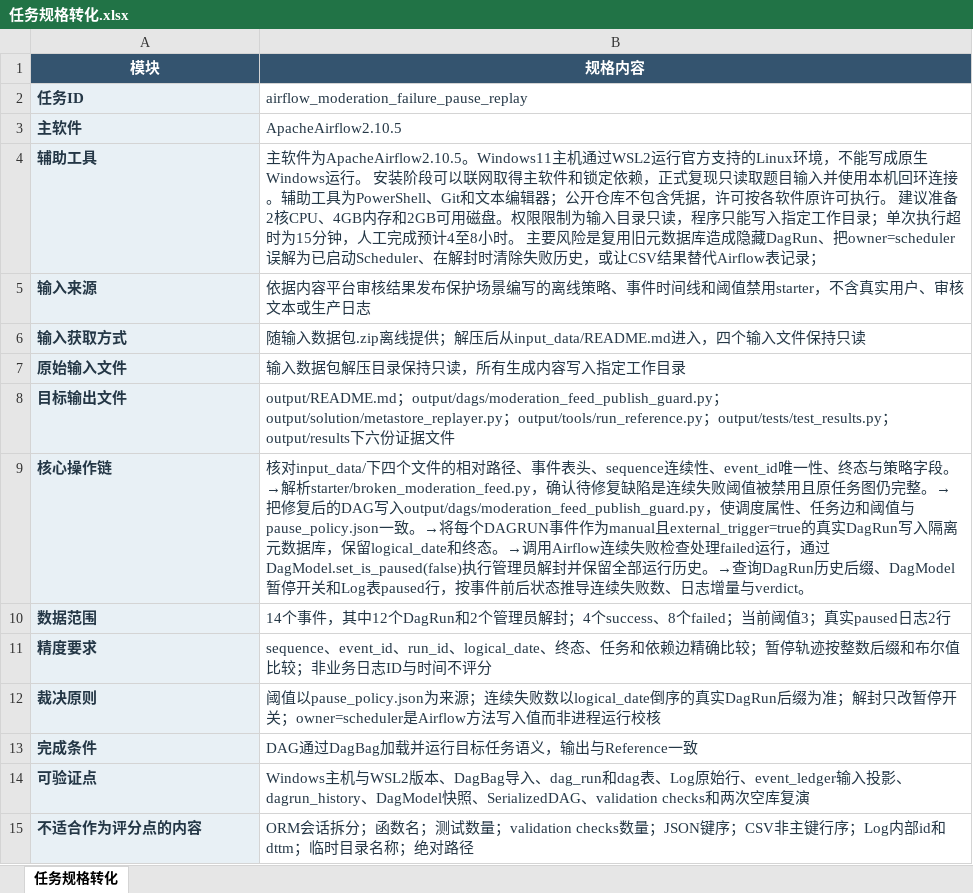
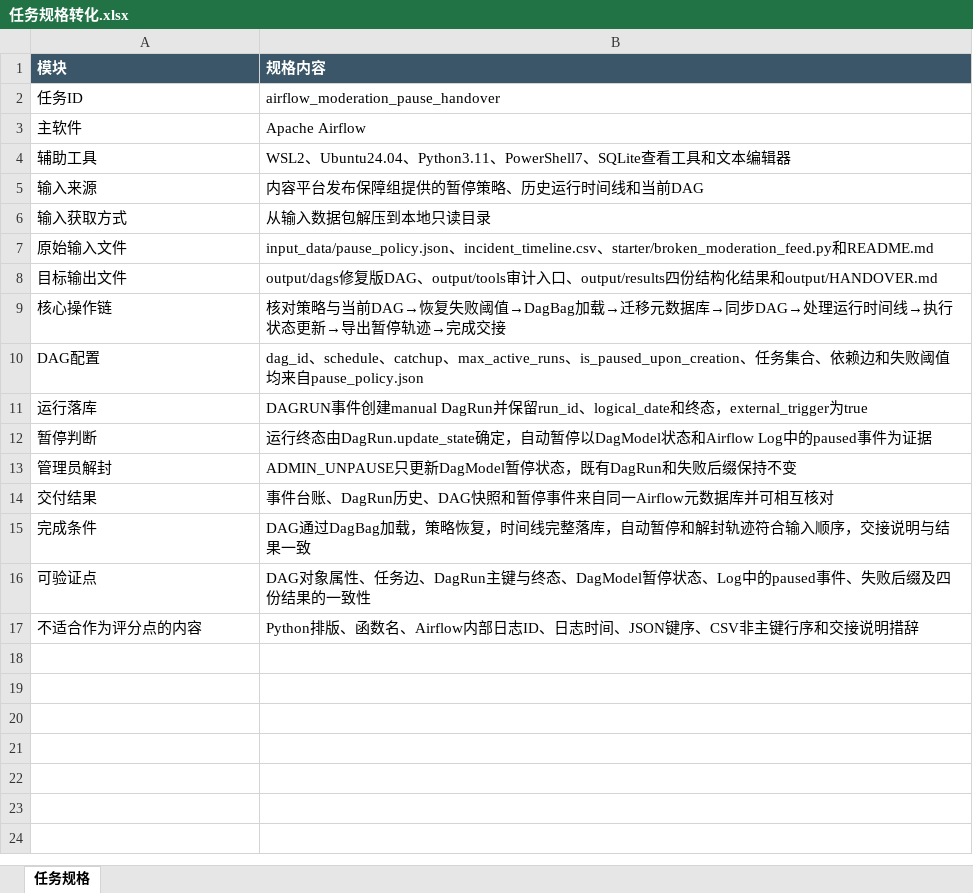
Before and after one commit to CLK123654/ale-q2436-windows-repro, an Excel workbook: task/任务规格转化.xlsx, sheet 任务规格, drawn as a sheet; values as stored, in another font and other column widths than the file's, no borders; table styles not drawn; removed rows and columns are numbered as before the commit, all else as after; the diff names each change by its address in the sheet, - before the commit and + after, or states it on an @@ line.

```diff
--- a/task/任务规格转化.xlsx (sheet 任务规格)
+++ b/task/任务规格转化.xlsx (sheet 任务规格)
-sheet tab: 任务规格转化
+sheet tab: 任务规格
-A1:B1 alignment: center
+A1:B1 alignment: left
@@ A2:A9 fill: #E8F0F5 → none, bold: on → off @@
-A2:B9 text colour: #243746
+A2:B9 text colour: black
-B2 (规格内容): airflow_moderation_failure_pause_replay
+B2 (规格内容): airflow_moderation_pause_handover
-B3 (规格内容): ApacheAirflow2.10.5
+B3 (规格内容): Apache Airflow
-B4 (规格内容): 主软件为ApacheAirflow2.10.5。Windows11主机通过WSL2运行官方支持的Linux环境，不能写成原生Windows运行。 安装阶段可以联网取得主软件和锁定依赖，正式复现只读取题目输入并使用本机回环连接。辅助工具为PowerShell、Git和文本编辑器；公开仓库不包含凭据，许可按各软件原许可执行。 建议准备2核CPU、4GB内存和2GB可用磁盘。权限限制为输入目录只读，程序只能写入指定工作目录；单次执行超时为15分钟，人工完成预计4至8小时。 主要风险是复用旧元数据库造成隐藏DagRun、把owner=scheduler误解为已启动Scheduler、在解封时清除失败历史，或让CSV结果替代Airflow表记录；
+B4 (规格内容): WSL2、Ubuntu24.04、Python3.11、PowerShell7、SQLite查看工具和文本编辑器
-B5 (规格内容): 依据内容平台审核结果发布保护场景编写的离线策略、事件时间线和阈值禁用starter，不含真实用户、审核文本或生产日志
+B5 (规格内容): 内容平台发布保障组提供的暂停策略、历史运行时间线和当前DAG
-B6 (规格内容): 随输入数据包.zip离线提供；解压后从input_data/README.md进入，四个输入文件保持只读
+B6 (规格内容): 从输入数据包解压到本地只读目录
-B7 (规格内容): 输入数据包解压目录保持只读，所有生成内容写入指定工作目录
+B7 (规格内容): input_data/pause_policy.json、incident_timeline.csv、starter/broken_moderation_feed.py和README.md
-B8 (规格内容): output/README.md；output/dags/moderation_feed_publish_guard.py；output/solution/metastore_replayer.py；output/tools/run_reference.py；output/tests/test_results.py；output/results下六份证据文件
+B8 (规格内容): output/dags修复版DAG、output/tools审计入口、output/results四份结构化结果和output/HANDOVER.md
-B9 (规格内容): 核对input_data/下四个文件的相对路径、事件表头、sequence连续性、event_id唯一性、终态与策略字段。→解析starter/broken_moderation_feed.py，确认待修复缺陷是连续失败阈值被禁用且原任务图仍完整。→把修复后的DAG写入output/dags/moderation_feed_publish_guard.py，使调度属性、任务边和阈值与pause_policy.json一致。→将每个DAGRUN事件作为manual且external_trigger=true的真实DagRun写入隔离元数据库，保留logical_date和终态。→调用Airflow连续失败检查处理failed运行，通过DagModel.set_is_paused(false)执行管理员解封并保留全部运行历史。→查询DagRun历史后缀、DagModel暂停开关和Log表paused行，按事件前后状态推导连续失败数、日志增量与verdict。
+B9 (规格内容): 核对策略与当前DAG→恢复失败阈值→DagBag加载→迁移元数据库→同步DAG→处理运行时间线→执行状态更新→导出暂停轨迹→完成交接
-row 10: 数据范围 | 14个事件，其中12个DagRun和2个管理员解封；4个success、8个failed；当前阈值3；真实paused日志2行
-row 11: 精度要求 | sequence、event_id、run_id、logical_date、终态、任务和依赖边精确比较；暂停轨迹按整数后缀和布尔值比较；非业务日志ID与时间不评分
-row 12: 裁决原则 | 阈值以pause_policy.json为来源；连续失败数以logical_date倒序的真实DagRun后缀为准；解封只改暂停开关；owner=scheduler是Airflow方法写入值而非进程运行校核
+row 10: DAG配置 | dag_id、schedule、catchup、max_active_runs、is_paused_upon_creation、任务集合、依赖边和失败阈值均来自pause_policy.json
+row 11: 运行落库 | DAGRUN事件创建manual DagRun并保留run_id、logical_date和终态，external_trigger为true
+row 12: 暂停判断 | 运行终态由DagRun.update_state确定，自动暂停以DagModel状态和Airflow Log中的paused事件为证据
+row 13: 管理员解封 | ADMIN_UNPAUSE只更新DagModel暂停状态，既有DagRun和失败后缀保持不变
+row 14: 交付结果 | 事件台账、DagRun历史、DAG快照和暂停事件来自同一Airflow元数据库并可相互核对
@@ A15:A17 fill: #E8F0F5 → none, bold: on → off @@
-A15:B17 text colour: #243746
+A15:B17 text colour: black
-B15 (规格内容): DAG通过DagBag加载并运行目标任务语义，输出与Reference一致
+B15 (规格内容): DAG通过DagBag加载，策略恢复，时间线完整落库，自动暂停和解封轨迹符合输入顺序，交接说明与结果一致
-B16 (规格内容): Windows主机与WSL2版本、DagBag导入、dag_run和dag表、Log原始行、event_ledger输入投影、dagrun_history、DagModel快照、SerializedDAG、validation checks和两次空库复演
+B16 (规格内容): DAG对象属性、任务边、DagRun主键与终态、DagModel暂停状态、Log中的paused事件、失败后缀及四份结果的一致性
-B17 (规格内容): ORM会话拆分；函数名；测试数量；validation checks数量；JSON键序；CSV非主键行序；Log内部id和dttm；临时目录名称；绝对路径
+B17 (规格内容): Python排版、函数名、Airflow内部日志ID、日志时间、JSON键序、CSV非主键行序和交接说明措辞
```
Also changed, not shown: task/关键标准答案.xlsx, 27 other files.
